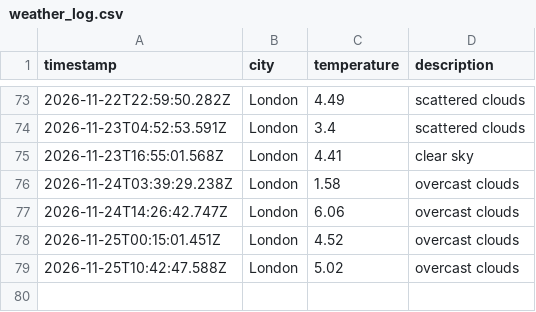
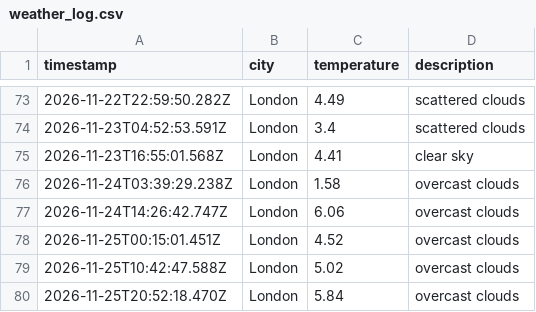
Before and after one commit to TheoHill10/weather-dataOps, a CSV file: data/weather_log.csv, drawn as a sheet; only a part is shown, gaps mark what is left out; the diff names each change by its address in the sheet, - before the commit and + after, or states it on an @@ line.

```diff
--- a/data/weather_log.csv
+++ b/data/weather_log.csv
+row 80: 2026-11-25T20:52:18.470Z | London | 5.84 | overcast clouds
```
Also changed, not shown: 1 other file.
